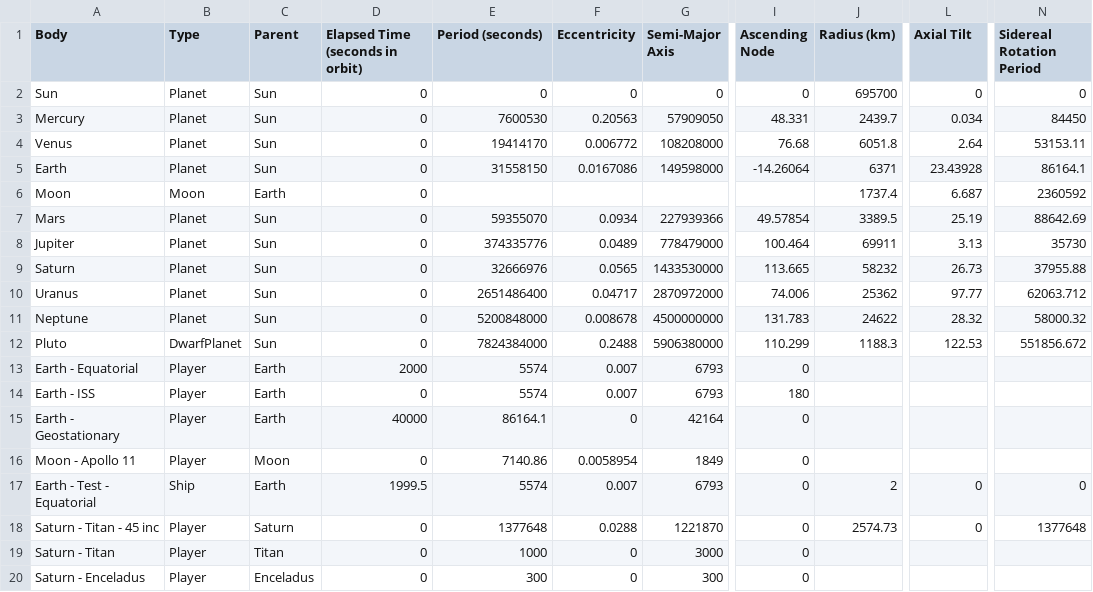
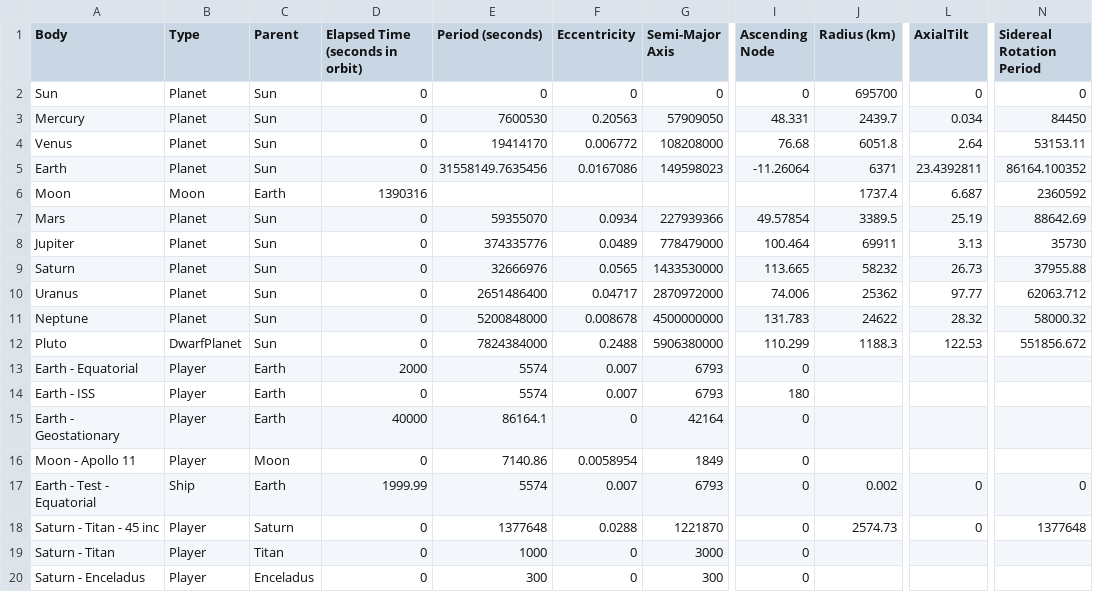
Before and after one commit to turbana/icarus, a CSV file: Assets/Code/Space/Orbit/data/Icarus - Orbits.csv, drawn as a sheet; only a part is shown, gaps mark what is left out; the diff names each change by its address in the sheet, - before the commit and + after, or states it on an @@ line.

Commit message:
updated earth's orbital parameters

```diff
--- a/Assets/Code/Space/Orbit/data/Icarus - Orbits.csv
+++ b/Assets/Code/Space/Orbit/data/Icarus - Orbits.csv
-L1: Axial Tilt
+L1: AxialTilt
-E5 (Period (seconds)): 31558150
+E5 (Period (seconds)): 31558149.7635456
-G5 (Semi-Major Axis): 149598000
+G5 (Semi-Major Axis): 149598023
-I5 (Ascending Node): -14.26064
+I5 (Ascending Node): -11.26064
-L5 (AxialTilt): 23.43928
+L5 (AxialTilt): 23.4392811
-N5 (Sidereal Rotation Period): 86164.1
+N5 (Sidereal Rotation Period): 86164.100352
-D6 (Elapsed Time (seconds in orbit)): 0
+D6 (Elapsed Time (seconds in orbit)): 1390316
-D17 (Elapsed Time (seconds in orbit)): 1999.5
+D17 (Elapsed Time (seconds in orbit)): 1999.99
-J17 (Radius (km)): 2
+J17 (Radius (km)): 0.002
```
Also changed, not shown: 1 other file.
